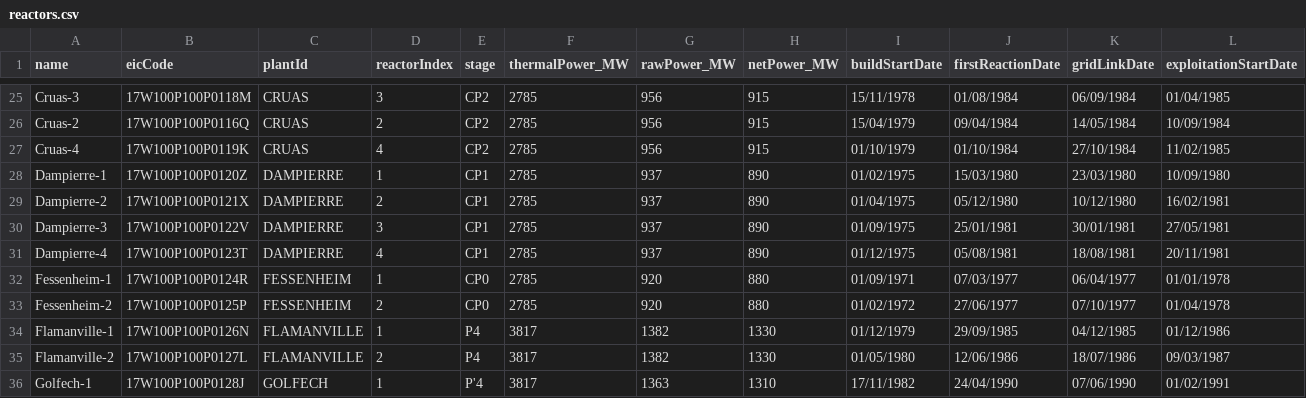
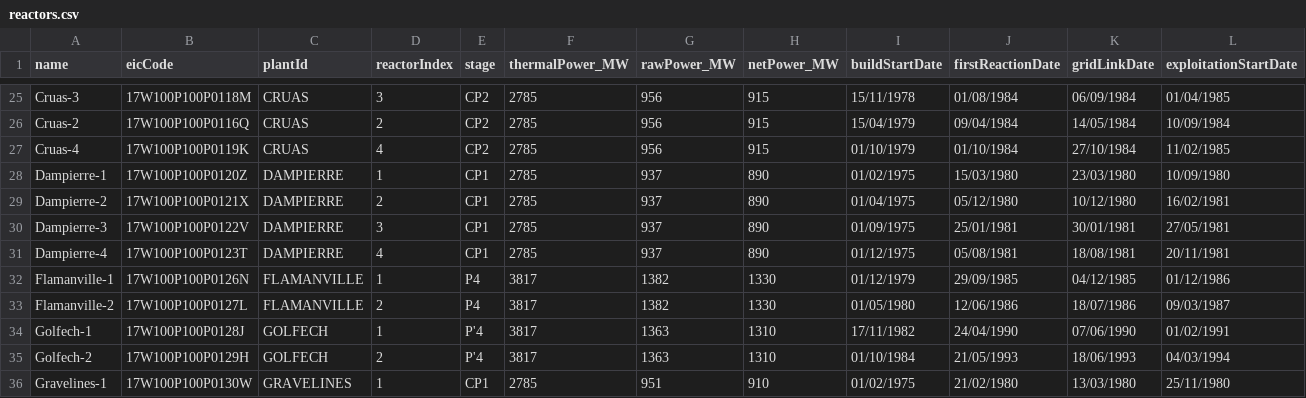
Before and after one commit to ewoken/nuclear-monitor, a CSV file: backend/src/data/reactors.csv, drawn as a sheet; only a part is shown, gaps mark what is left out; the shorter side is filled out with more unchanged rows; rows hold the shown columns only; the diff names each change by its address in the sheet, - before the commit and + after, or states it on an @@ line.

```diff
--- a/backend/src/data/reactors.csv
+++ b/backend/src/data/reactors.csv
-row 32: Fessenheim-1 | 17W100P100P0124R | FESSENHEIM | 1 | CP0 | 2785 | 920 | 880 | 01/09/1971 | 07/03/1977 | 06/04/1977 | 01/01/1978
-row 33: Fessenheim-2 | 17W100P100P0125P | FESSENHEIM | 2 | CP0 | 2785 | 920 | 880 | 01/02/1972 | 27/06/1977 | 07/10/1977 | 01/04/1978
```
Also changed, not shown: backend/src/data/plants.csv, 2 other files.
